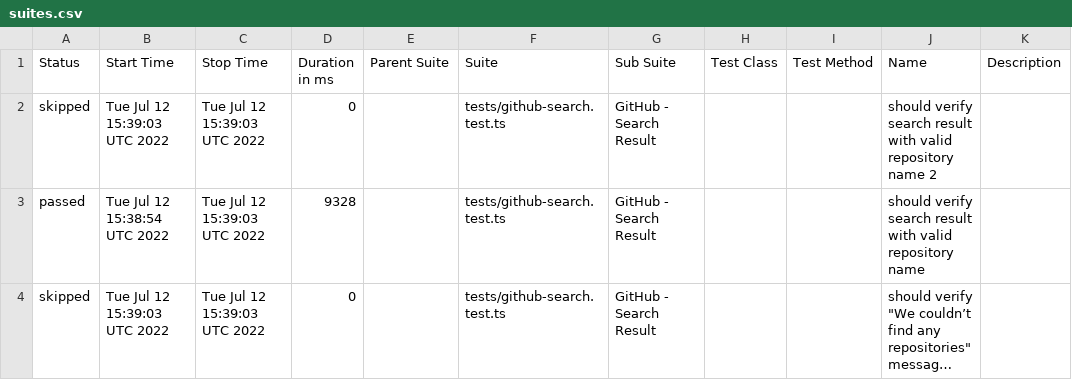
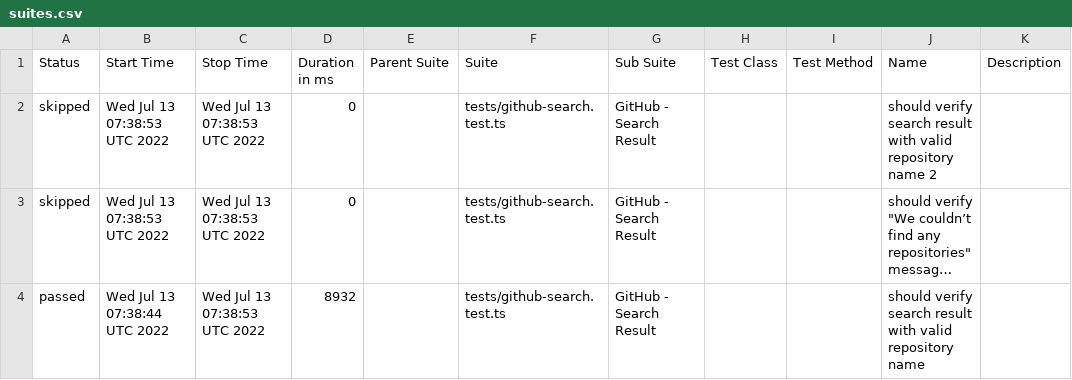
Before and after one commit to anneH/allure-playwright-example, a CSV file: data/suites.csv, drawn as a sheet; long unchanged cells end in …; removed rows and columns are numbered as before the commit, all else as after; the diff names each change by its address in the sheet, - before the commit and + after, or states it on an @@ line.

```diff
--- a/data/suites.csv
+++ b/data/suites.csv
-B2 (Start Time): Tue Jul 12 15:39:03 UTC 2022
+B2 (Start Time): Wed Jul 13 07:38:53 UTC 2022
-C2 (Stop Time): Tue Jul 12 15:39:03 UTC 2022
+C2 (Stop Time): Wed Jul 13 07:38:53 UTC 2022
-row 3: passed | Tue Jul 12 15:38:54 UTC 2022 | Tue Jul 12 15:39:03 UTC 2022 | 9328 |  | tests/github-search.test.ts | GitHub - Search Result |  |  | should verify search result with valid repository name
-B3 (Start Time): Tue Jul 12 15:39:03 UTC 2022
+B3 (Start Time): Wed Jul 13 07:38:53 UTC 2022
-C3 (Stop Time): Tue Jul 12 15:39:03 UTC 2022
+C3 (Stop Time): Wed Jul 13 07:38:53 UTC 2022
+row 4: passed | Wed Jul 13 07:38:44 UTC 2022 | Wed Jul 13 07:38:53 UTC 2022 | 8932 |  | tests/github-search.test.ts | GitHub - Search Result |  |  | should verify search result with valid repository name
```
Also changed, not shown: 19 other files.
